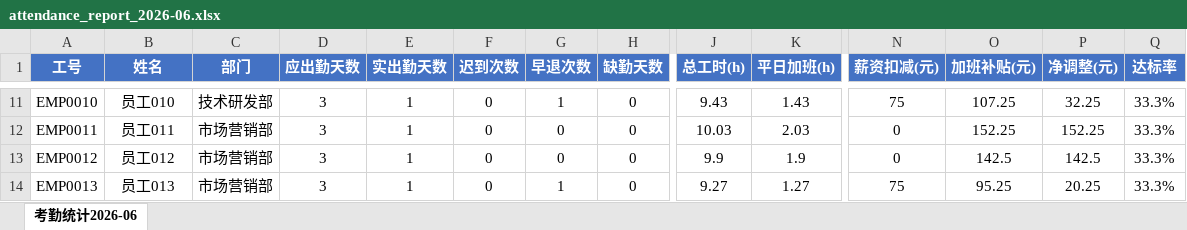
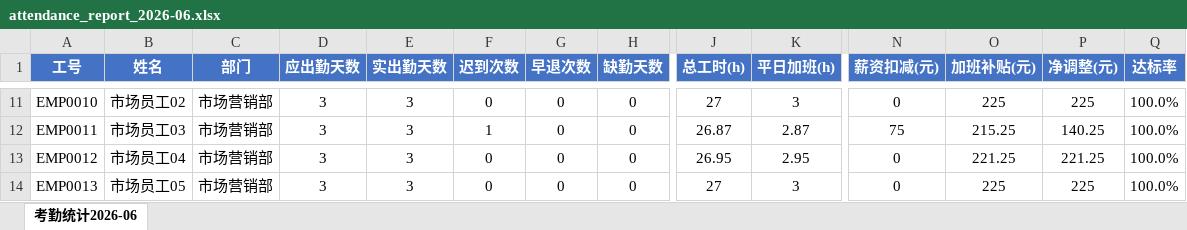
Before and after one commit to 27000-126543/200060, an Excel workbook: reports/attendance_report_2026-06.xlsx, sheet 考勤统计2026-06, drawn as a sheet; only a part is shown, gaps mark what is left out; values as stored, in another font and other column widths than the file's, no borders; the diff covers the shown part only; the diff names each change by its address in the sheet, - before the commit and + after, or states it on an @@ line.

```diff
--- a/reports/attendance_report_2026-06.xlsx (sheet 考勤统计2026-06)
+++ b/reports/attendance_report_2026-06.xlsx (sheet 考勤统计2026-06)
-B11 (姓名): 员工010
+B11 (姓名): 市场员工02
-C11 (部门): 技术研发部
+C11 (部门): 市场营销部
-E11:E14 (实出勤天数): 1
+E11:E14 (实出勤天数): 3
-G11 (早退次数): 1
+G11 (早退次数): 0
-J11 (总工时(h)): 9.43
+J11 (总工时(h)): 27
-K11 (平日加班(h)): 1.43
+K11 (平日加班(h)): 3
-N11 (薪资扣减(元)): 75
+N11 (薪资扣减(元)): 0
-O11 (加班补贴(元)): 107.25
+O11 (加班补贴(元)): 225
-P11 (净调整(元)): 32.25
+P11 (净调整(元)): 225
-Q11:Q14 (达标率): 33.3%
+Q11:Q14 (达标率): 100.0%
-B12 (姓名): 员工011
+B12 (姓名): 市场员工03
-F12 (迟到次数): 0
+F12 (迟到次数): 1
-J12 (总工时(h)): 10.03
+J12 (总工时(h)): 26.87
-K12 (平日加班(h)): 2.03
+K12 (平日加班(h)): 2.87
-N12 (薪资扣减(元)): 0
+N12 (薪资扣减(元)): 75
-O12 (加班补贴(元)): 152.25
+O12 (加班补贴(元)): 215.25
-P12 (净调整(元)): 152.25
+P12 (净调整(元)): 140.25
-B13 (姓名): 员工012
+B13 (姓名): 市场员工04
-J13 (总工时(h)): 9.9
+J13 (总工时(h)): 26.95
-K13 (平日加班(h)): 1.9
+K13 (平日加班(h)): 2.95
-O13 (加班补贴(元)): 142.5
+O13 (加班补贴(元)): 221.25
-P13 (净调整(元)): 142.5
+P13 (净调整(元)): 221.25
-B14 (姓名): 员工013
+B14 (姓名): 市场员工05
-G14 (早退次数): 1
+G14 (早退次数): 0
-J14 (总工时(h)): 9.27
+J14 (总工时(h)): 27
-K14 (平日加班(h)): 1.27
+K14 (平日加班(h)): 3
-N14 (薪资扣减(元)): 75
+N14 (薪资扣减(元)): 0
-O14 (加班补贴(元)): 95.25
+O14 (加班补贴(元)): 225
-P14 (净调整(元)): 20.25
+P14 (净调整(元)): 225
```
Also changed, not shown: 2 removed rows and 381 edited cells elsewhere in this sheet, 16 other files.
